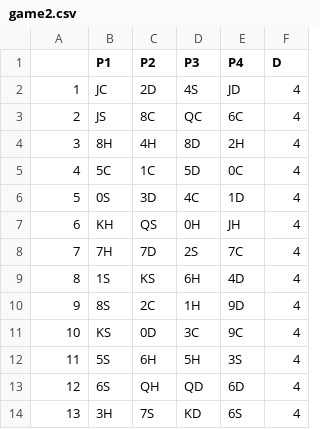
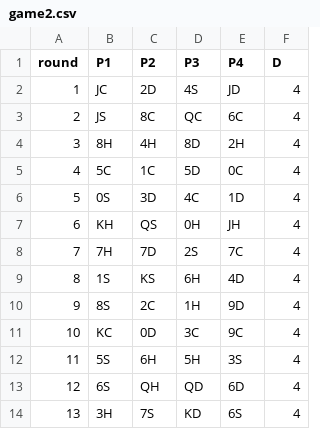
Before and after one commit to aalshabaan/iapr, a CSV file: project/train_games/game2/game2.csv, drawn as a sheet.

```diff
--- a/project/train_games/game2/game2.csv
+++ b/project/train_games/game2/game2.csv
@@ -1,2 +1,2 @@
-,P1,P2,P3,P4,D
+round,P1,P2,P3,P4,D
 1,JC,2D,4S,JD,4
@@ -10,3 +10,3 @@
 9,8S,2C,1H,9D,4
-10,KS,0D,3C,9C,4
+10,KC,0D,3C,9C,4
 11,5S,6H,5H,3S,4
```
Also changed, not shown: project/train_games/game1/game1.csv, project/train_games/game3/game3.csv, 4 other files.
